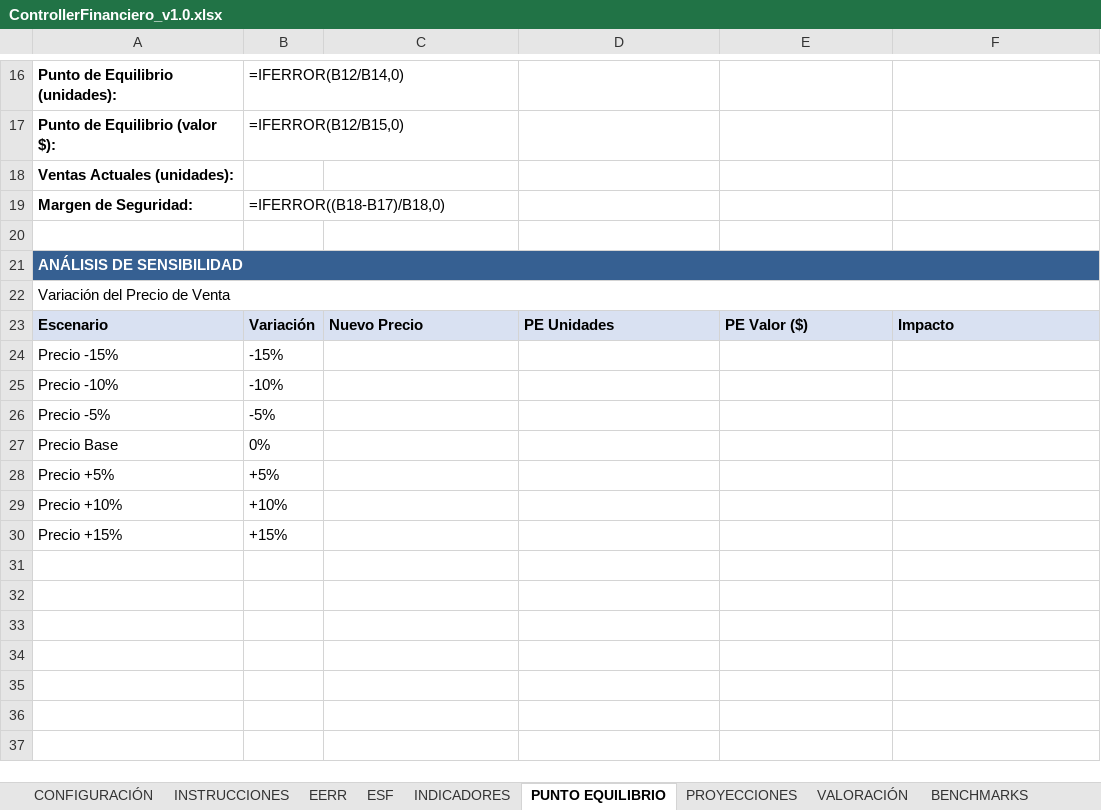
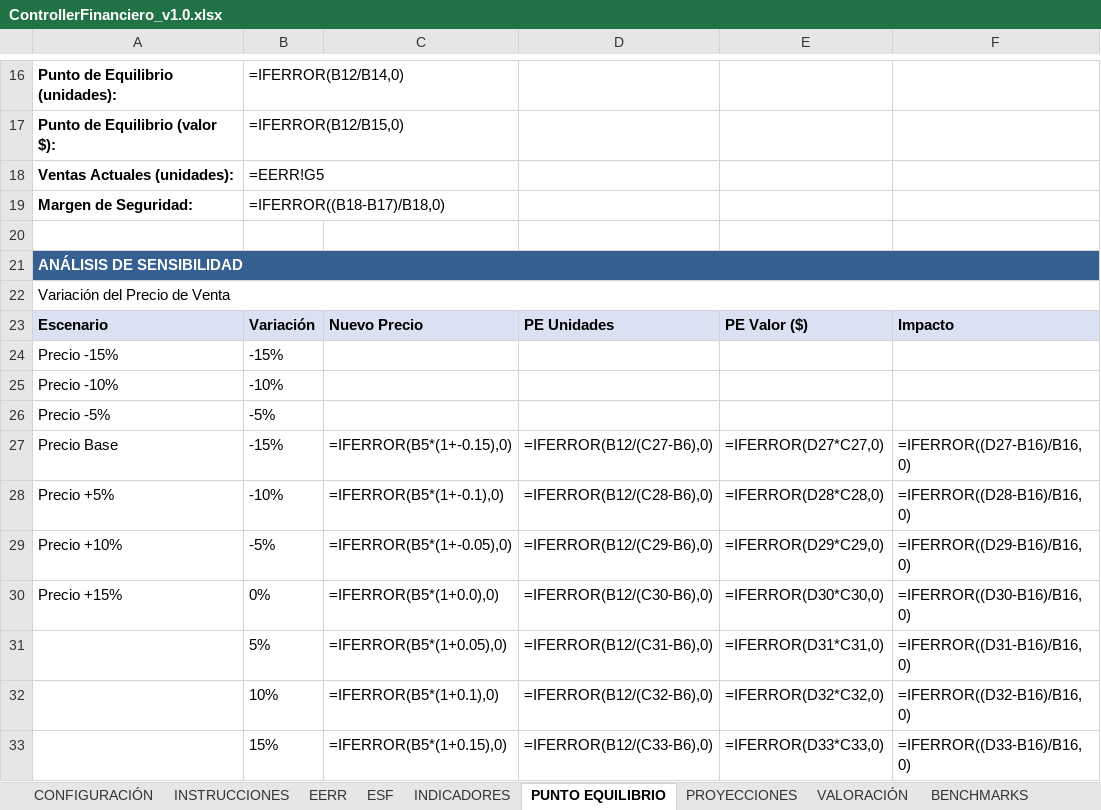
Before and after one commit to jvasquez9729/Biblioteca, an Excel workbook: ControllerFinanciero/ControllerFinanciero_v1.0.xlsx, sheet PUNTO EQUILIBRIO, drawn as a sheet; only a part is shown, gaps mark what is left out; values as stored, in another font and other column widths than the file's, no borders; formulas without a stored value are shown as written; the diff names each change by its address in the sheet, - before the commit and + after, or states it on an @@ line.

```diff
--- a/ControllerFinanciero/ControllerFinanciero_v1.0.xlsx (sheet PUNTO EQUILIBRIO)
+++ b/ControllerFinanciero/ControllerFinanciero_v1.0.xlsx (sheet PUNTO EQUILIBRIO)
-B18: (empty)
+B18: =EERR!G5
-B27: 0%
+B27: -15%
-C27: (empty)
+C27: =IFERROR(B5*(1+-0.15),0)
-D27: (empty)
+D27: =IFERROR(B12/(C27-B6),0)
-E27: (empty)
+E27: =IFERROR(D27*C27,0)
-F27: (empty)
+F27: =IFERROR((D27-B16)/B16,0)
-B28: +5%
+B28: -10%
-C28: (empty)
+C28: =IFERROR(B5*(1+-0.1),0)
-D28: (empty)
+D28: =IFERROR(B12/(C28-B6),0)
-E28: (empty)
+E28: =IFERROR(D28*C28,0)
-F28: (empty)
+F28: =IFERROR((D28-B16)/B16,0)
-B29: +10%
+B29: -5%
-C29: (empty)
+C29: =IFERROR(B5*(1+-0.05),0)
-D29: (empty)
+D29: =IFERROR(B12/(C29-B6),0)
-E29: (empty)
+E29: =IFERROR(D29*C29,0)
-F29: (empty)
+F29: =IFERROR((D29-B16)/B16,0)
-B30: +15%
+B30: 0%
-C30: (empty)
+C30: =IFERROR(B5*(1+0.0),0)
-D30: (empty)
+D30: =IFERROR(B12/(C30-B6),0)
-E30: (empty)
+E30: =IFERROR(D30*C30,0)
-F30: (empty)
+F30: =IFERROR((D30-B16)/B16,0)
+row 31:  | 5% | =IFERROR(B5*(1+0.05),0) | =IFERROR(B12/(C31-B6),0) | =IFERROR(D31*C31,0) | =IFERROR((D31-B16)/B16,0)
+row 32:  | 10% | =IFERROR(B5*(1+0.1),0) | =IFERROR(B12/(C32-B6),0) | =IFERROR(D32*C32,0) | =IFERROR((D32-B16)/B16,0)
+row 33:  | 15% | =IFERROR(B5*(1+0.15),0) | =IFERROR(B12/(C33-B6),0) | =IFERROR(D33*C33,0) | =IFERROR((D33-B16)/B16,0)
```
Also changed, not shown: sheet PROYECCIONES, sheet VALORACIÓN, sheet BENCHMARKS, sheet DIAGNÓSTICO, sheet INFORME VISUAL, hidden cells, 1 other file.
